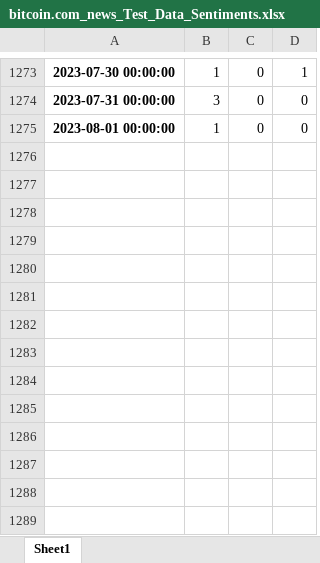
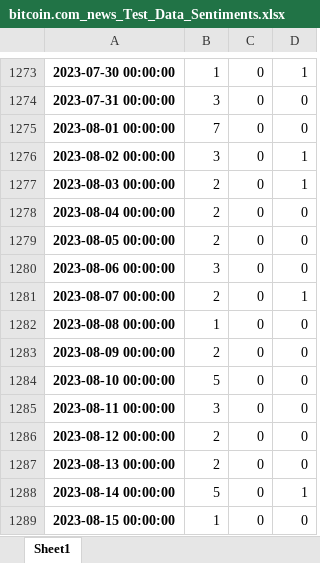
Before and after one commit to okan-bulgur/Crypto_Prediction, an Excel workbook: Data Files/bitcoin/xlsx Files/bitcoin.com_news_Test_Data_Sentiments.xlsx, sheet Sheet1, drawn as a sheet; only a part is shown, gaps mark what is left out; values as stored, in another font and other column widths than the file's, no borders; the diff names each change by its address in the sheet, - before the commit and + after, or states it on an @@ line.

```diff
--- a/Data Files/bitcoin/xlsx Files/bitcoin.com_news_Test_Data_Sentiments.xlsx (sheet Sheet1)
+++ b/Data Files/bitcoin/xlsx Files/bitcoin.com_news_Test_Data_Sentiments.xlsx (sheet Sheet1)
-B1275: 1
+B1275: 7
+row 1276: 2023-08-02 00:00:00 | 3 | 0 | 1
+row 1277: 2023-08-03 00:00:00 | 2 | 0 | 1
+row 1278: 2023-08-04 00:00:00 | 2 | 0 | 0
+row 1279: 2023-08-05 00:00:00 | 2 | 0 | 0
+row 1280: 2023-08-06 00:00:00 | 3 | 0 | 0
+row 1281: 2023-08-07 00:00:00 | 2 | 0 | 1
+row 1282: 2023-08-08 00:00:00 | 1 | 0 | 0
+row 1283: 2023-08-09 00:00:00 | 2 | 0 | 0
+row 1284: 2023-08-10 00:00:00 | 5 | 0 | 0
+row 1285: 2023-08-11 00:00:00 | 3 | 0 | 0
+row 1286: 2023-08-12 00:00:00 | 2 | 0 | 0
+row 1287: 2023-08-13 00:00:00 | 2 | 0 | 0
+row 1288: 2023-08-14 00:00:00 | 5 | 0 | 1
+row 1289: 2023-08-15 00:00:00 | 1 | 0 | 0
```
Also changed, not shown: Data Files/bitcoin/xlsx Files/bitcoin.com_news_url.xlsx, Data Files/bitcoin/xlsx Files/final_data.xlsx, 22 other files.
